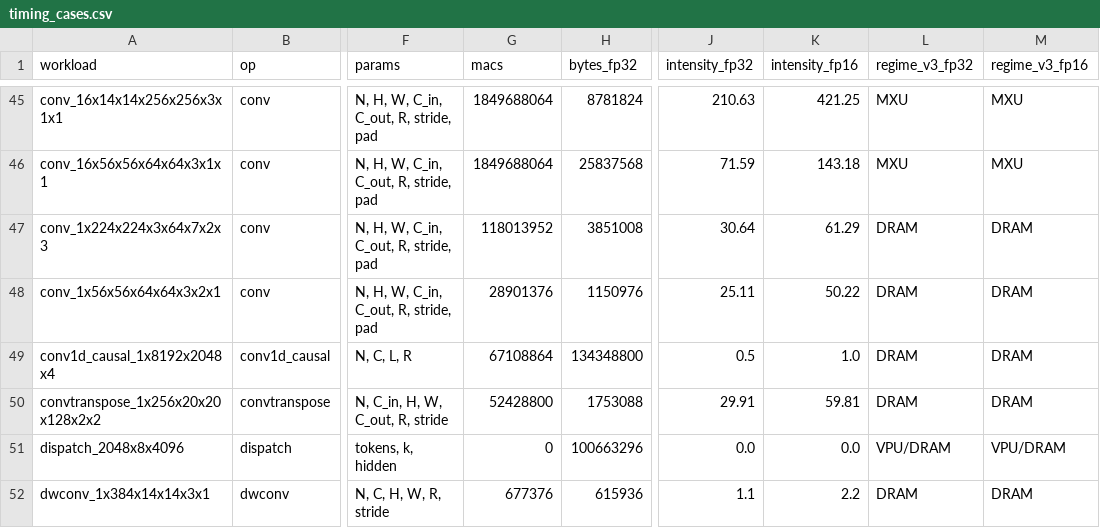
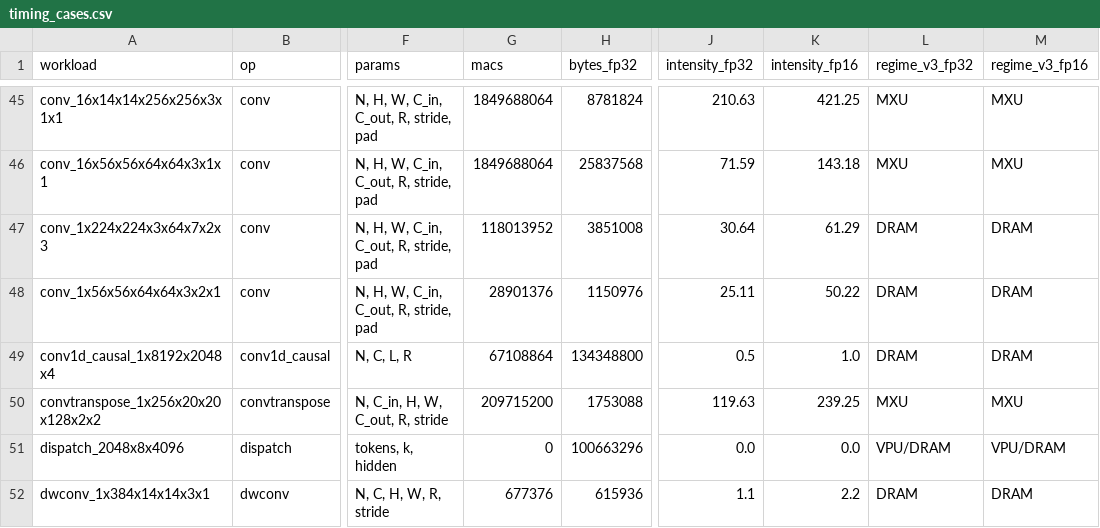
Before and after one commit to student-Jungmin/PyTorchSim, a CSV file: timing_mode_validation/timing_cases.csv, drawn as a sheet; only a part is shown, gaps mark what is left out; the diff names each change by its address in the sheet, - before the commit and + after, or states it on an @@ line.

Commit message:
convtranspose: count the MACs the rewrite emits, not the ideal ones
A transposed convolution does not reach the array as one: inductor_templates
rewrites it as the direct convolution over a zero-spread input, so the work is
the OUTPUT grid's, stride^2 times the transposed conv's own count, and three
quarters of the products in the YOLOv6 case are against inserted zeros. The
table said 52.4 M and the simulator runs 209.7 M. Roofline side does not move
(DRAM on both machines) but the number did.

```diff
--- a/timing_mode_validation/timing_cases.csv
+++ b/timing_mode_validation/timing_cases.csv
-G50 (macs): 52428800
+G50 (macs): 209715200
-J50 (intensity_fp32): 29.91
+J50 (intensity_fp32): 119.63
-K50 (intensity_fp16): 59.81
+K50 (intensity_fp16): 239.25
-L50 (regime_v3_fp32): DRAM
+L50 (regime_v3_fp32): MXU
-M50 (regime_v3_fp16): DRAM
+M50 (regime_v3_fp16): MXU
```
Also changed, not shown: 1 other file.
